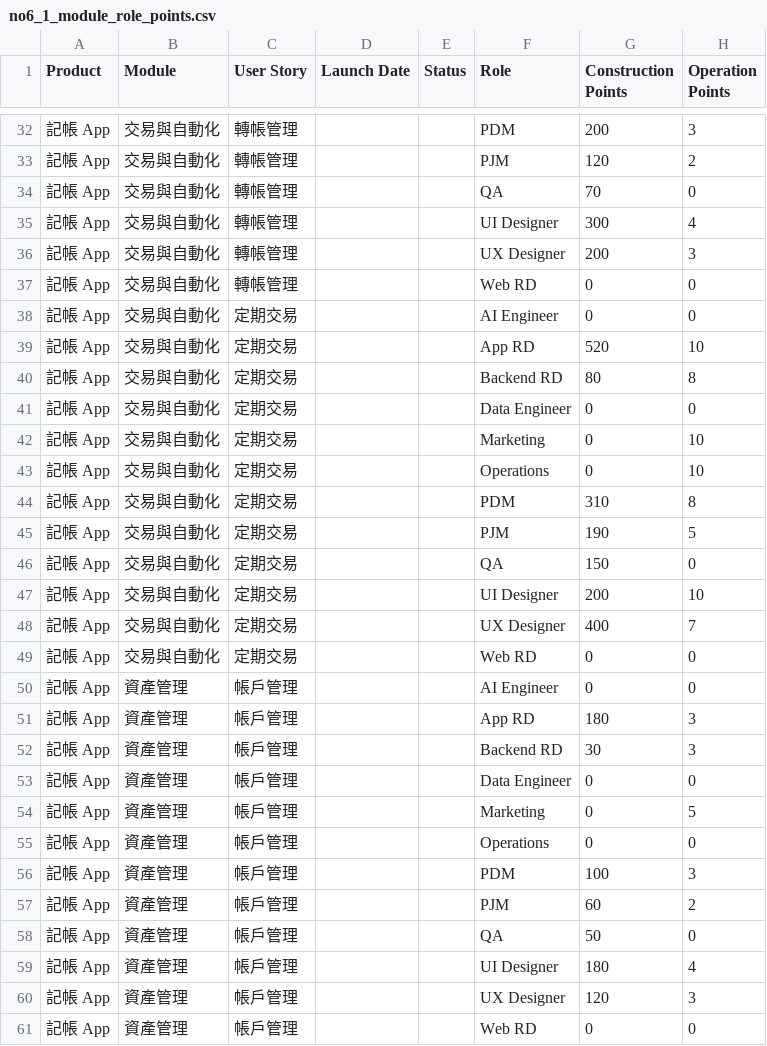
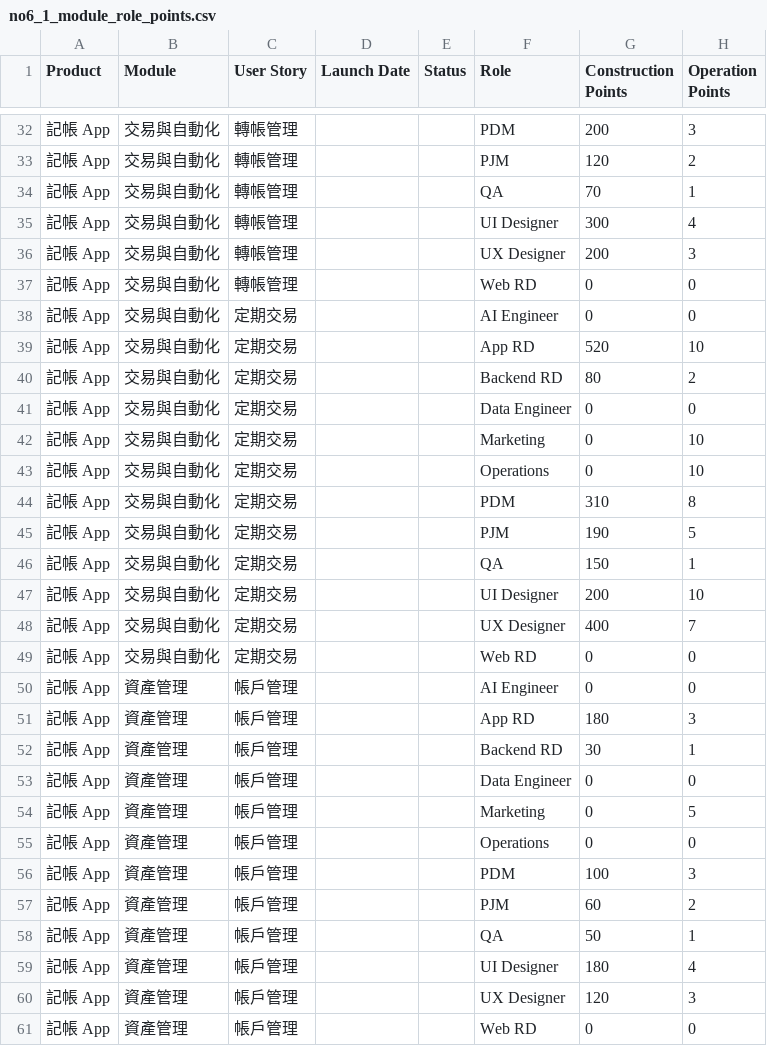
Before and after one commit to almightyken0425/SuSuGiGiSpec, a CSV file: no2_equity_model/no6_1_module_role_points.csv, drawn as a sheet; only a part is shown, gaps mark what is left out; the diff covers the shown part only.

```diff
--- a/no2_equity_model/no6_1_module_role_points.csv
+++ b/no2_equity_model/no6_1_module_role_points.csv
@@ -33,3 +33,3 @@
 記帳 App,交易與自動化,轉帳管理,,,PJM,120,2
-記帳 App,交易與自動化,轉帳管理,,,QA,70,0
+記帳 App,交易與自動化,轉帳管理,,,QA,70,1
 記帳 App,交易與自動化,轉帳管理,,,UI Designer,300,4
@@ -39,3 +39,3 @@
 記帳 App,交易與自動化,定期交易,,,App RD,520,10
-記帳 App,交易與自動化,定期交易,,,Backend RD,80,8
+記帳 App,交易與自動化,定期交易,,,Backend RD,80,2
 記帳 App,交易與自動化,定期交易,,,Data Engineer,0,0
@@ -45,3 +45,3 @@
 記帳 App,交易與自動化,定期交易,,,PJM,190,5
-記帳 App,交易與自動化,定期交易,,,QA,150,0
+記帳 App,交易與自動化,定期交易,,,QA,150,1
 記帳 App,交易與自動化,定期交易,,,UI Designer,200,10
@@ -51,3 +51,3 @@
 記帳 App,資產管理,帳戶管理,,,App RD,180,3
-記帳 App,資產管理,帳戶管理,,,Backend RD,30,3
+記帳 App,資產管理,帳戶管理,,,Backend RD,30,1
 記帳 App,資產管理,帳戶管理,,,Data Engineer,0,0
@@ -57,3 +57,3 @@
 記帳 App,資產管理,帳戶管理,,,PJM,60,2
-記帳 App,資產管理,帳戶管理,,,QA,50,0
+記帳 App,資產管理,帳戶管理,,,QA,50,1
 記帳 App,資產管理,帳戶管理,,,UI Designer,180,4
```
Also changed, not shown: 41 edited cells elsewhere in this file, no2_equity_model/no7_1_equity_summary_by_role.csv, no2_equity_model/no7_3_equity_consistency_analysis.csv.
